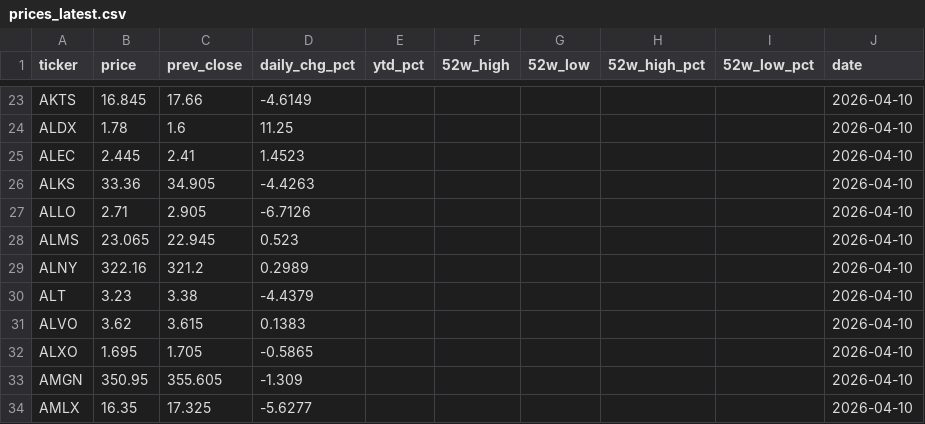
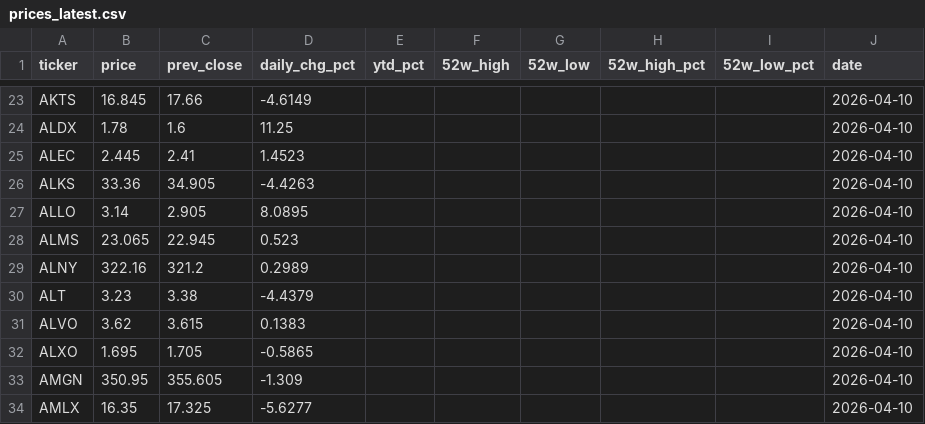
Before and after one commit to lorago92/epitope-dashboard, a CSV file: data/prices_latest.csv, drawn as a sheet; only a part is shown, gaps mark what is left out.

Commit message:
chore: update dashboard data [2026-04-10]

```diff
--- a/data/prices_latest.csv
+++ b/data/prices_latest.csv
@@ -26,3 +26,3 @@ ALEC,2.445,2.41,1.4523,,,,,,2026-04-10
 ALKS,33.36,34.905,-4.4263,,,,,,2026-04-10
-ALLO,2.71,2.905,-6.7126,,,,,,2026-04-10
+ALLO,3.14,2.905,8.0895,,,,,,2026-04-10
 ALMS,23.065,22.945,0.523,,,,,,2026-04-10
```
